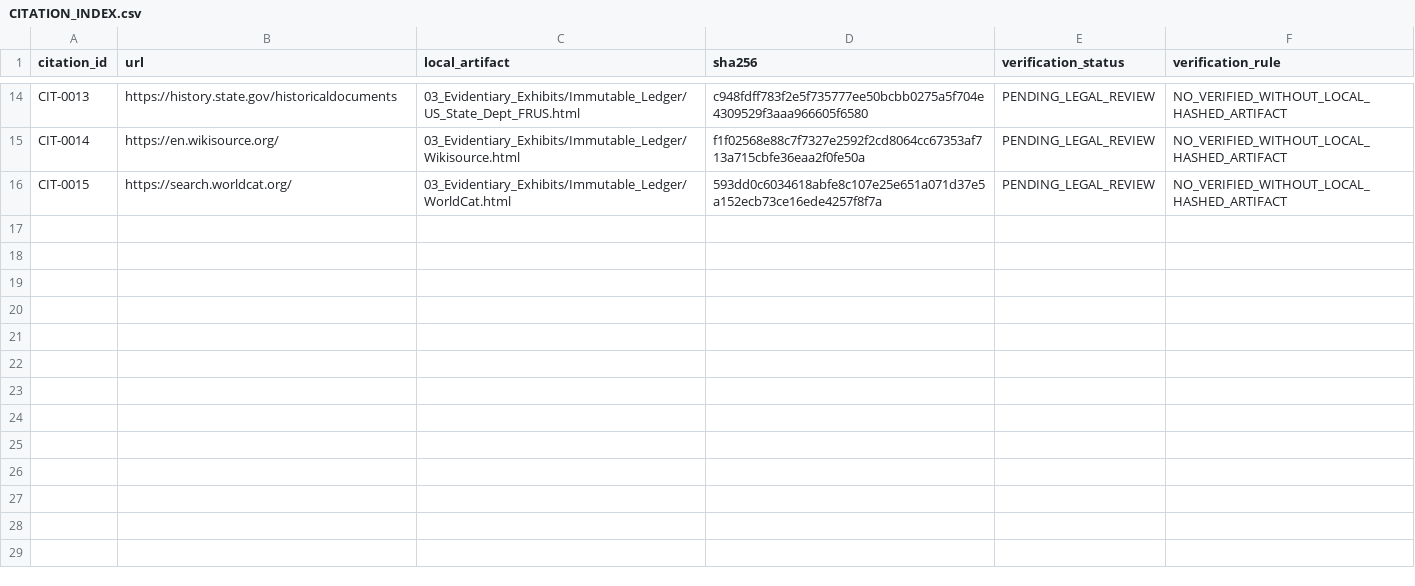
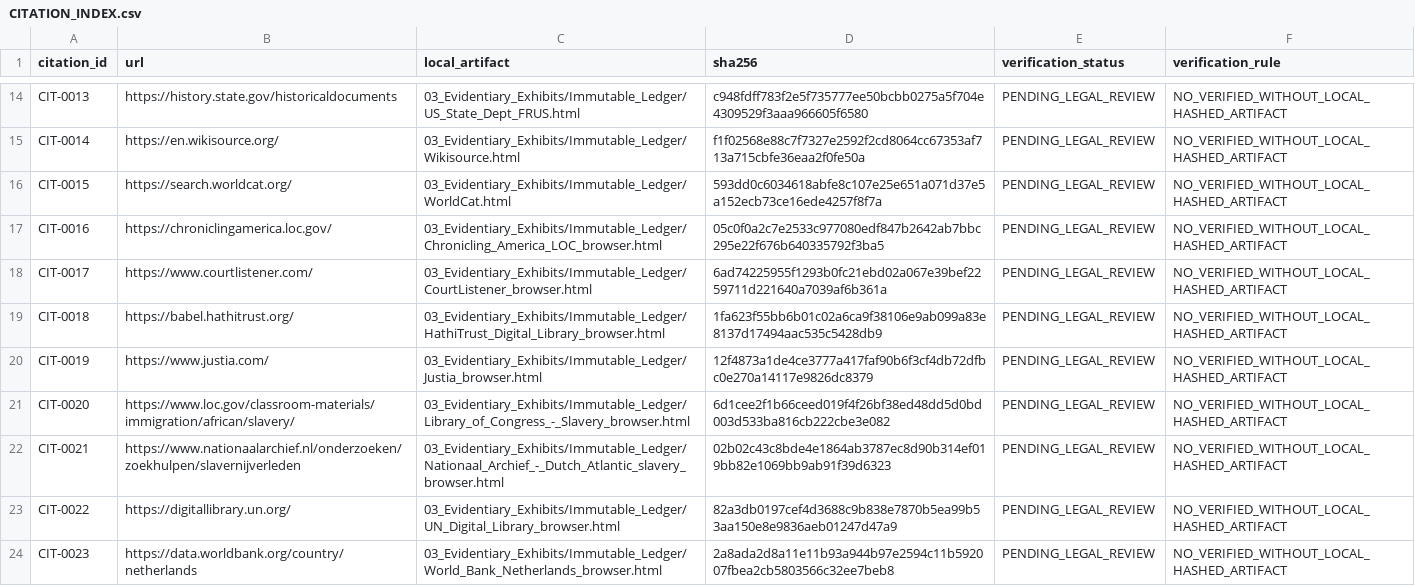
Before and after one commit to GlobalRestitutionAlliance/african-american-actor-dutch-wic-reparations-master-litigation, a CSV file: 03_Evidentiary_Exhibits/CITATION_INDEX.csv, drawn as a sheet; only a part is shown, gaps mark what is left out.

Commit message:
Pilot enrichment: source registry, harvest/browser captures, 3000 vectors, valuation TBD, methodology, citations/manifests

```diff
--- a/03_Evidentiary_Exhibits/CITATION_INDEX.csv
+++ b/03_Evidentiary_Exhibits/CITATION_INDEX.csv
@@ -16 +16,9 @@ CIT-0014,https://en.wikisource.org/,03_Evidentiary_Exhibits/Immutable_Ledger/Wik
 CIT-0015,https://search.worldcat.org/,03_Evidentiary_Exhibits/Immutable_Ledger/WorldCat.html,593dd0c6034618abfe8c107e25e651a071d37e5a152ecb73ce16ede4257f8f7a,PENDING_LEGAL_REVIEW,NO_VERIFIED_WITHOUT_LOCAL_HASHED_ARTIFACT
+CIT-0016,https://chroniclingamerica.loc.gov/,03_Evidentiary_Exhibits/Immutable_Ledger/Chronicling_America_LOC_browser.html,05c0f0a2c7e2533c977080edf847b2642ab7bbc295e22f676b640335792f3ba5,PENDING_LEGAL_REVIEW,NO_VERIFIED_WITHOUT_LOCAL_HASHED_ARTIFACT
+CIT-0017,https://www.courtlistener.com/,03_Evidentiary_Exhibits/Immutable_Ledger/CourtListener_browser.html,6ad74225955f1293b0fc21ebd02a067e39bef2259711d221640a7039af6b361a,PENDING_LEGAL_REVIEW,NO_VERIFIED_WITHOUT_LOCAL_HASHED_ARTIFACT
+CIT-0018,https://babel.hathitrust.org/,03_Evidentiary_Exhibits/Immutable_Ledger/HathiTrust_Digital_Library_browser.html,1fa623f55bb6b01c02a6ca9f38106e9ab099a83e8137d17494aac535c5428db9,PENDING_LEGAL_REVIEW,NO_VERIFIED_WITHOUT_LOCAL_HASHED_ARTIFACT
+CIT-0019,https://www.justia.com/,03_Evidentiary_Exhibits/Immutable_Ledger/Justia_browser.html,12f4873a1de4ce3777a417faf90b6f3cf4db72dfbc0e270a14117e9826dc8379,PENDING_LEGAL_REVIEW,NO_VERIFIED_WITHOUT_LOCAL_HASHED_ARTIFACT
+CIT-0020,https://www.loc.gov/classroom-materials/immigration/african/slavery/,03_Evidentiary_Exhibits/Immutable_Ledger/Library_of_Congress_-_Slavery_browser.html,6d1cee2f1b66ceed019f4f26bf38ed48dd5d0bd003d533ba816cb222cbe3e082,PENDING_LEGAL_REVIEW,NO_VERIFIED_WITHOUT_LOCAL_HASHED_ARTIFACT
+CIT-0021,https://www.nationaalarchief.nl/onderzoeken/zoekhulpen/slavernijverleden,03_Evidentiary_Exhibits/Immutable_Ledger/Nationaal_Archief_-_Dutch_Atlantic_slavery_browser.html,02b02c43c8bde4e1864ab3787ec8d90b314ef019bb82e1069bb9ab91f39d6323,PENDING_LEGAL_REVIEW,NO_VERIFIED_WITHOUT_LOCAL_HASHED_ARTIFACT
+CIT-0022,https://digitallibrary.un.org/,03_Evidentiary_Exhibits/Immutable_Ledger/UN_Digital_Library_browser.html,82a3db0197cef4d3688c9b838e7870b5ea99b53aa150e8e9836aeb01247d47a9,PENDING_LEGAL_REVIEW,NO_VERIFIED_WITHOUT_LOCAL_HASHED_ARTIFACT
+CIT-0023,https://data.worldbank.org/country/netherlands,03_Evidentiary_Exhibits/Immutable_Ledger/World_Bank_Netherlands_browser.html,2a8ada2d8a11e11b93a944b97e2594c11b592007fbea2cb5803566c32ee7beb8,PENDING_LEGAL_REVIEW,NO_VERIFIED_WITHOUT_LOCAL_HASHED_ARTIFACT
```
Also changed, not shown: 25 other files.
